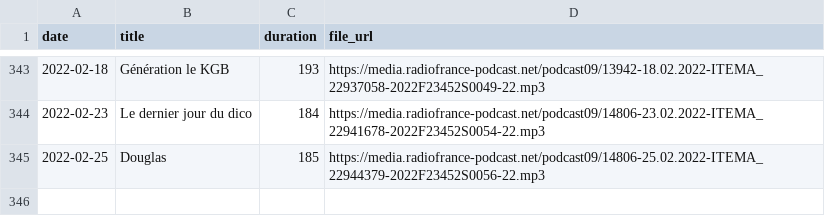
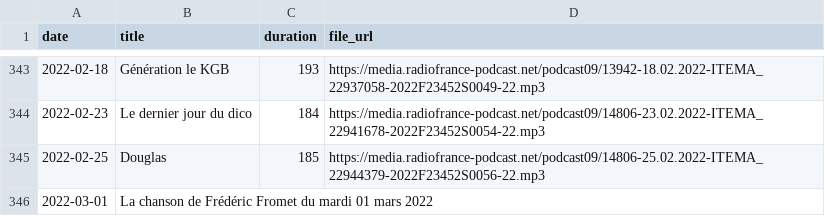
Before and after one commit to ahasverus/franceinter, a CSV file: inst/csv/la-chanson-de-frederic-fromet.csv, drawn as a sheet; only a part is shown, gaps mark what is left out; the diff names each change by its address in the sheet, - before the commit and + after, or states it on an @@ line.

```diff
--- a/inst/csv/la-chanson-de-frederic-fromet.csv
+++ b/inst/csv/la-chanson-de-frederic-fromet.csv
+row 346: 2022-03-01 | La chanson de Frédéric Fromet du mardi 01 mars 2022
```
Also changed, not shown: inst/csv/le-moment-meurice.csv, inst/csv/tanguy-pastureau-maltraite-l-info.csv, 3 other files.
